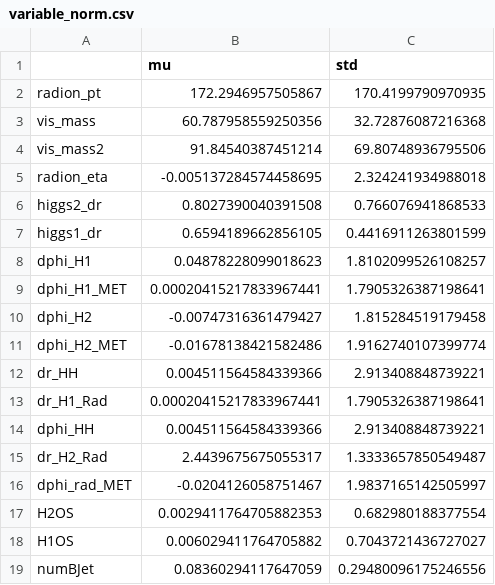
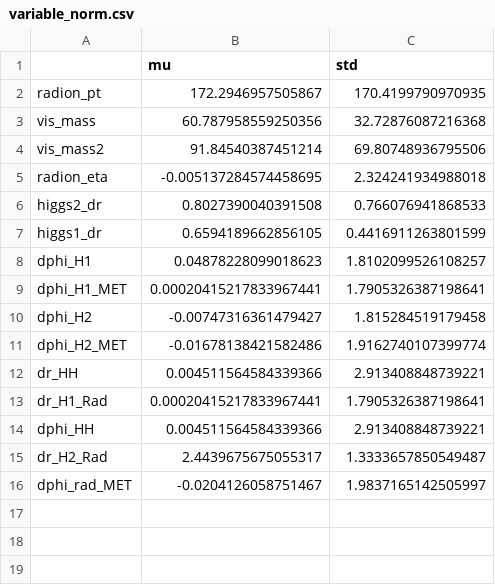
Before and after one commit to twnelson0/RadionBoostedHiggsAnalysisPlots, a CSV file: NeuralNetworkAnalysis/variable_norm.csv, drawn as a sheet; the diff names each change by its address in the sheet, - before the commit and + after, or states it on an @@ line.

```diff
--- a/NeuralNetworkAnalysis/variable_norm.csv
+++ b/NeuralNetworkAnalysis/variable_norm.csv
-row 17: H2OS | 0.0029411764705882353 | 0.682980188377554
-row 18: H1OS | 0.006029411764705882 | 0.7043721436727027
-row 19: numBJet | 0.08360294117647059 | 0.29480096175246556
```
Also changed, not shown: 23 other files.
